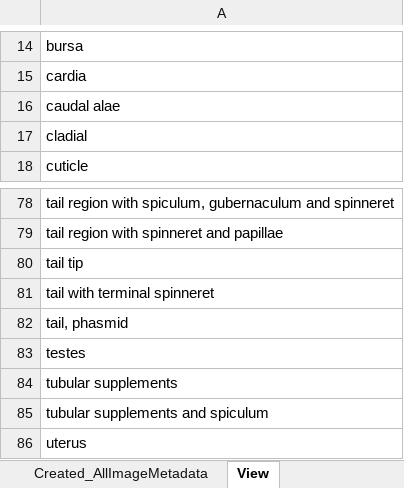
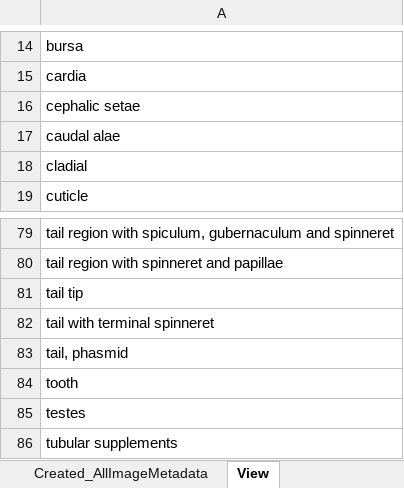
Before and after one commit to lperepol/NematodesOfAnOldGrowthForest, an Excel workbook: Metadata/ManualEdits/Keep_AllImageMetadata.xlsx, sheet View, drawn as a sheet; only a part is shown, gaps mark what is left out; the shorter side is filled out with more unchanged rows; values as stored, in another font and other column widths than the file's, no borders; the diff names each change by its address in the sheet, - before the commit and + after, or states it on an @@ line.

```diff
--- a/Metadata/ManualEdits/Keep_AllImageMetadata.xlsx (sheet View)
+++ b/Metadata/ManualEdits/Keep_AllImageMetadata.xlsx (sheet View)
+row 16: cephalic setae
+row 84: tooth
```
Also changed, not shown: sheet Created_AllImageMetadata, hidden cells.
